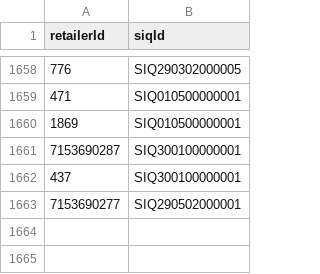
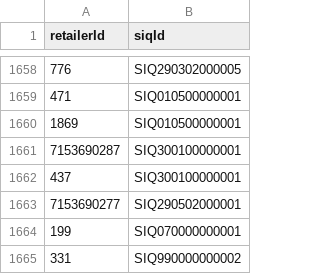
Before and after one commit to dnpurdy/catalog-app, a CSV file: retailerMapping/sunoco-siq.csv, drawn as a sheet; only a part is shown, gaps mark what is left out; the diff names each change by its address in the sheet, - before the commit and + after, or states it on an @@ line.

```diff
--- a/retailerMapping/sunoco-siq.csv
+++ b/retailerMapping/sunoco-siq.csv
+row 1664: 199 | SIQ070000000001
+row 1665: 331 | SIQ990000000002
```
Also changed, not shown: 13 other files.
